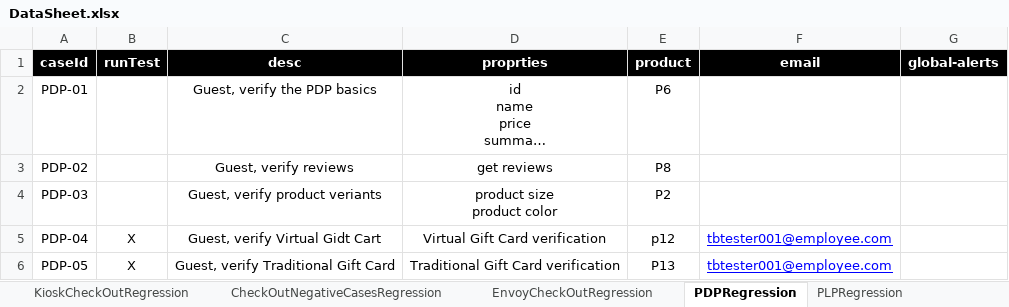
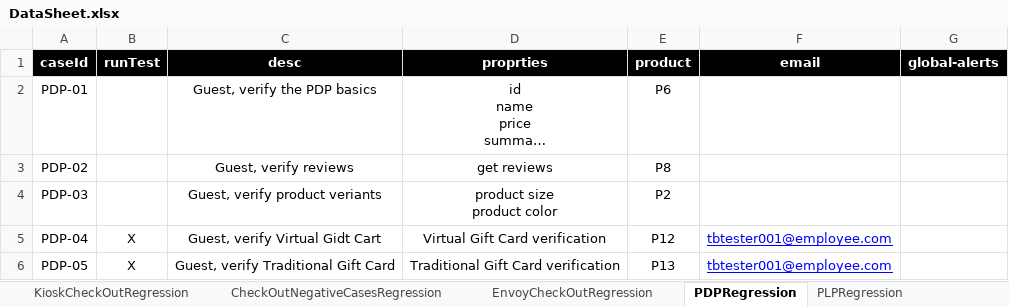
Before and after one commit to dialaizzeldeen/TB_auto, an Excel workbook: src/com/generic/config/DataSheet.xlsx, sheet PDPRegression, drawn as a sheet; long unchanged cells end in …; values as stored, in another font and other column widths than the file's, no borders; the diff names each change by its address in the sheet, - before the commit and + after, or states it on an @@ line.

```diff
--- a/src/com/generic/config/DataSheet.xlsx (sheet PDPRegression)
+++ b/src/com/generic/config/DataSheet.xlsx (sheet PDPRegression)
-E5 (product): p12
+E5 (product): P12
```
Also changed, not shown: sheet products, 3 other files.
